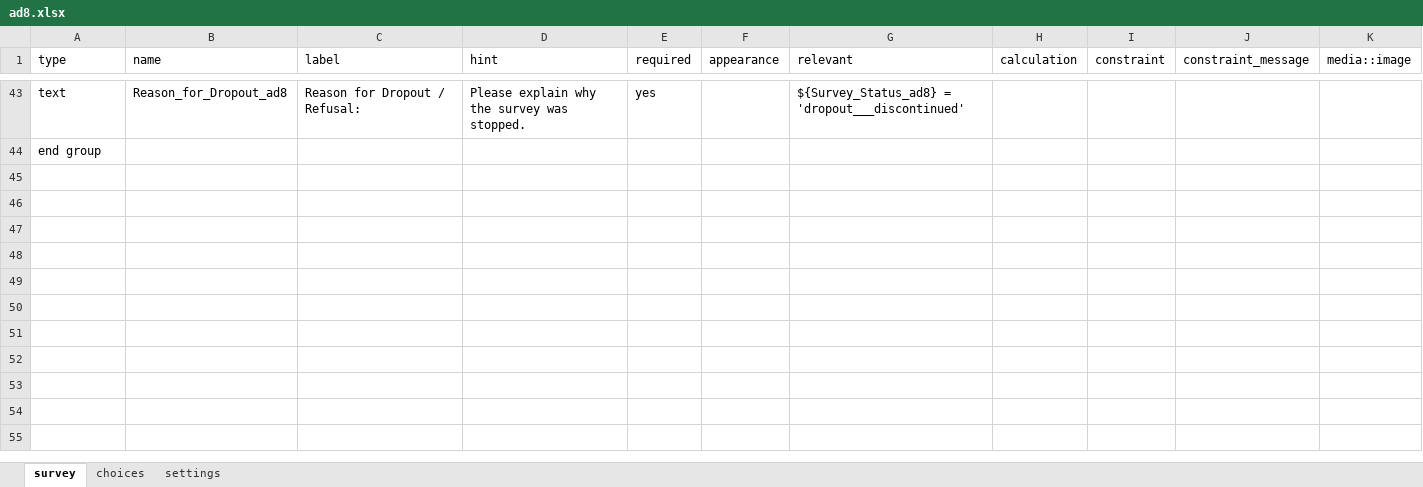
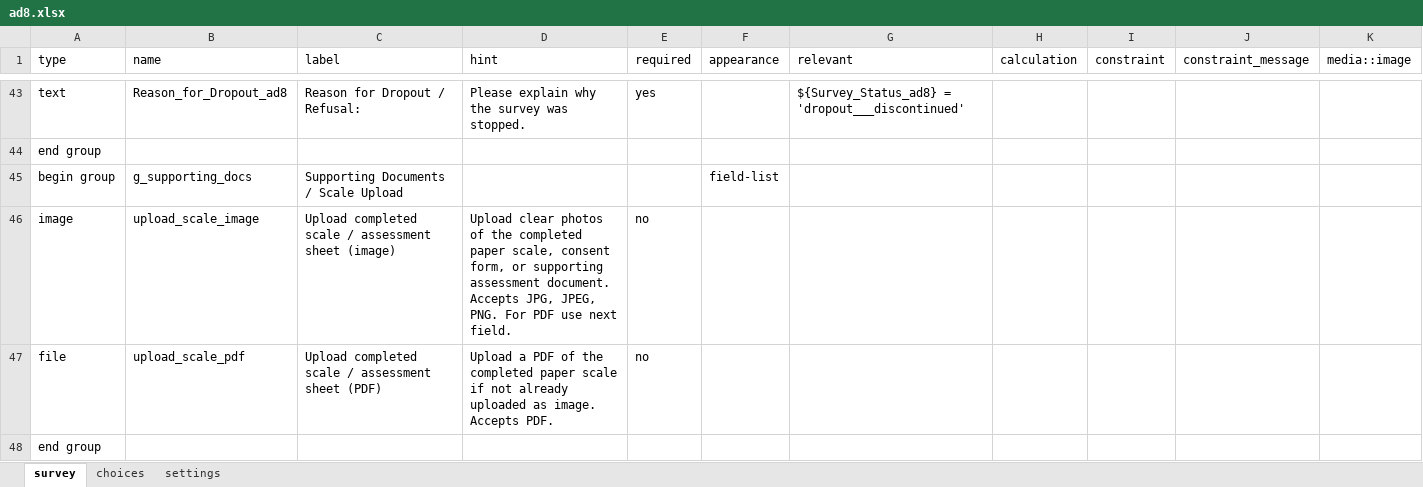
Before and after one commit to donthireddysaivarshini/EMRSATORU-CONFIG, an Excel workbook: forms/app/ad8.xlsx, sheet survey, drawn as a sheet; only a part is shown, gaps mark what is left out; values as stored, in another font and other column widths than the file's, no borders; the diff names each change by its address in the sheet, - before the commit and + after, or states it on an @@ line.

```diff
--- a/forms/app/ad8.xlsx (sheet survey)
+++ b/forms/app/ad8.xlsx (sheet survey)
+row 45: begin group | g_supporting_docs | Supporting Documents / Scale Upload |  |  | field-list
+row 46: image | upload_scale_image | Upload completed scale / assessment sheet (image) | Upload clear photos of the completed paper scale, consent form, or supporting assessment document. Accepts JPG, JPEG, PNG. For PDF use next field. | no
+row 47: file | upload_scale_pdf | Upload completed scale / assessment sheet (PDF) | Upload a PDF of the completed paper scale if not already uploaded as image. Accepts PDF. | no
+row 48: end group
```
Also changed, not shown: forms/app/easi.xlsx, forms/app/gds15.xlsx, 19 other files.
